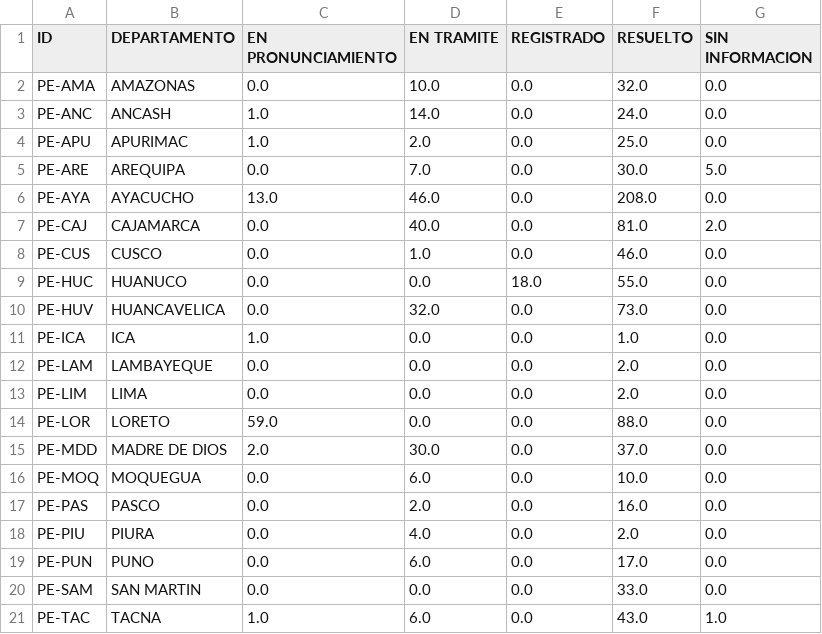
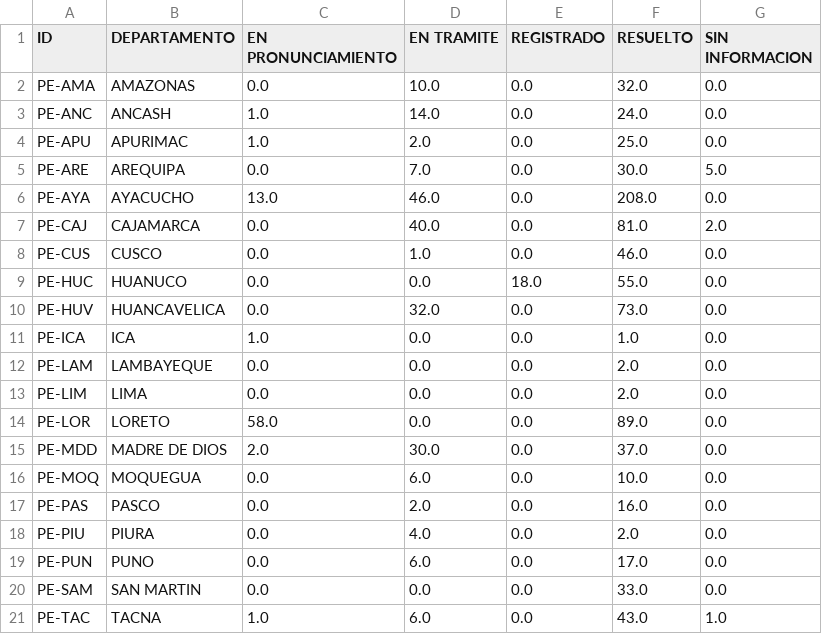
Before and after one commit to GenyLeong/nulidad_electoral, a CSV file: tabla_mapa_FP.csv, drawn as a sheet.

```diff
--- a/tabla_mapa_FP.csv
+++ b/tabla_mapa_FP.csv
@@ -13,3 +13,3 @@ PE-LAM,LAMBAYEQUE,0.0,0.0,0.0,2.0,0.0
 PE-LIM,LIMA,0.0,0.0,0.0,2.0,0.0
-PE-LOR,LORETO,59.0,0.0,0.0,88.0,0.0
+PE-LOR,LORETO,58.0,0.0,0.0,89.0,0.0
 PE-MDD,MADRE DE DIOS,2.0,30.0,0.0,37.0,0.0
```
Also changed, not shown: tabla_FP.csv.
